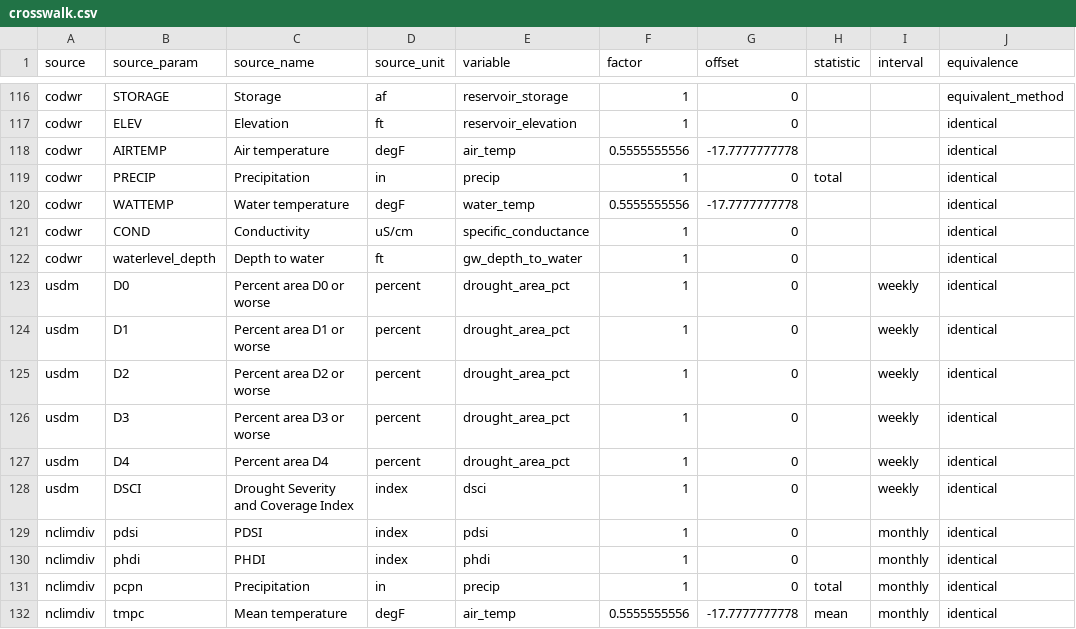
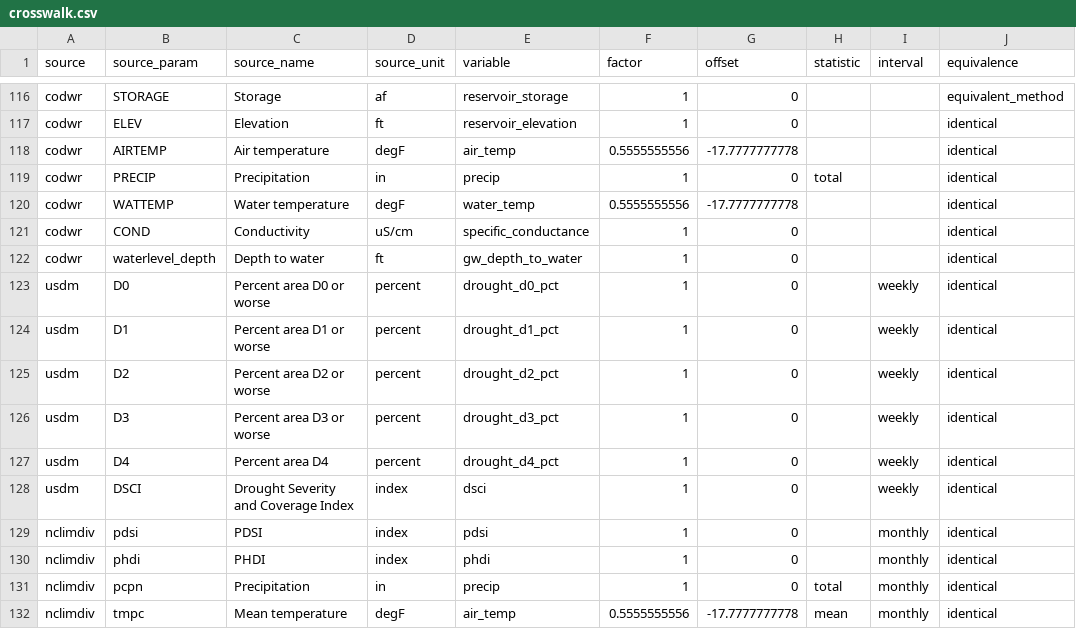
Before and after one commit to New-Mexico-Water/nmwater, a CSV file: catalog/crosswalk.csv, drawn as a sheet; only a part is shown, gaps mark what is left out; the diff names each change by its address in the sheet, - before the commit and + after, or states it on an @@ line.

```diff
--- a/catalog/crosswalk.csv
+++ b/catalog/crosswalk.csv
-E123 (variable): drought_area_pct
+E123 (variable): drought_d0_pct
-E124 (variable): drought_area_pct
+E124 (variable): drought_d1_pct
-E125 (variable): drought_area_pct
+E125 (variable): drought_d2_pct
-E126 (variable): drought_area_pct
+E126 (variable): drought_d3_pct
-E127 (variable): drought_area_pct
+E127 (variable): drought_d4_pct
```
Also changed, not shown: docs/data_dictionary_crosswalk.csv, docs/data_dictionary_variables.csv, 3 other files.
